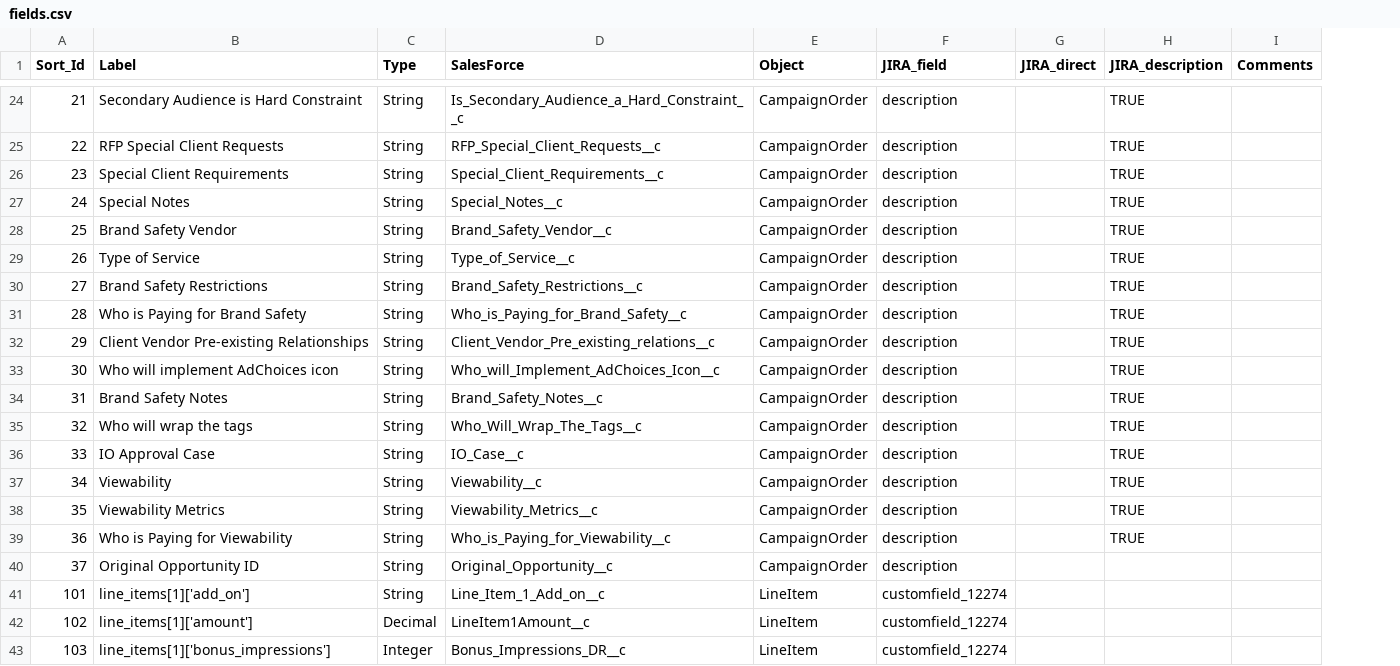
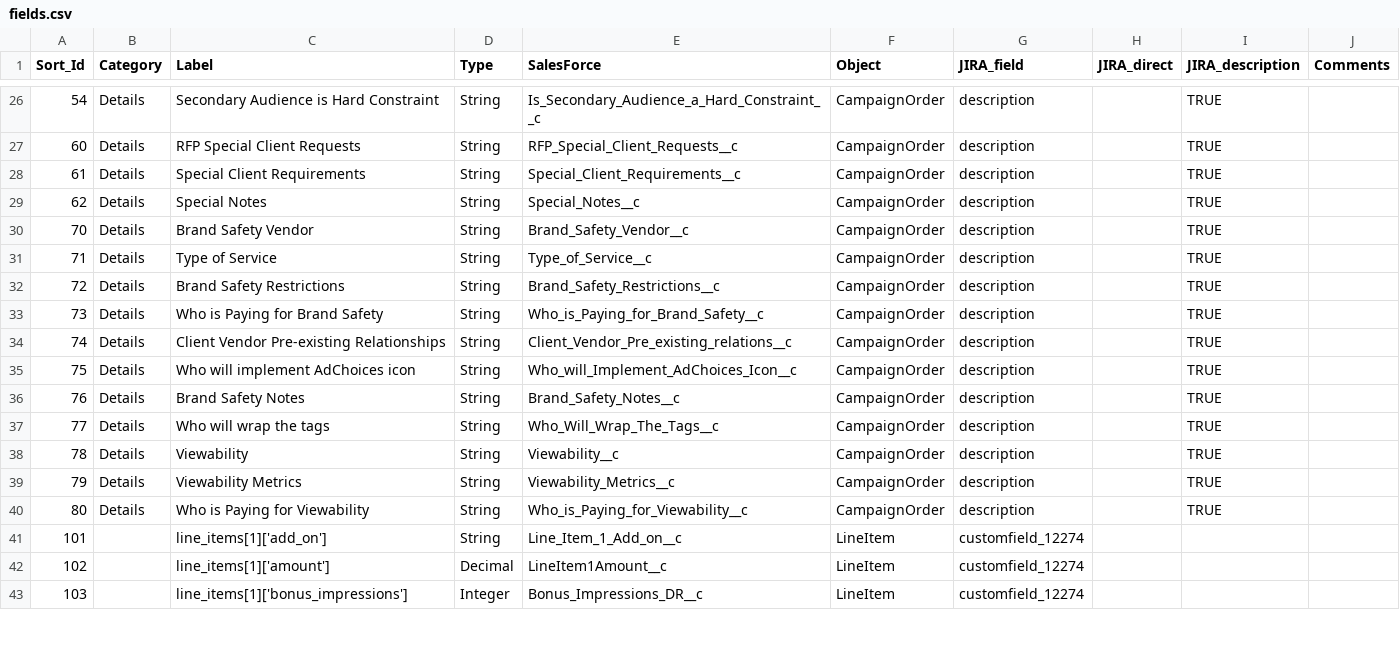
Before and after one commit to posthum4/icf-on-rails, a CSV file: db/fields.csv, drawn as a sheet; only a part is shown, gaps mark what is left out; removed rows and columns are numbered as before the commit, all else as after; the diff covers the shown part only; the diff names each change by its address in the sheet, - before the commit and + after, or states it on an @@ line.

Commit message:
Rearranged order of fields in CSV so that they make more logical sense

```diff
--- a/db/fields.csv
+++ b/db/fields.csv
+column B (Category), rows 26-40: all Details
-A26 (Sort_Id): 21
+A26 (Sort_Id): 54
-A27 (Sort_Id): 22
+A27 (Sort_Id): 60
-A28 (Sort_Id): 23
+A28 (Sort_Id): 61
-A29 (Sort_Id): 24
+A29 (Sort_Id): 62
-A30 (Sort_Id): 25
+A30 (Sort_Id): 70
-A31 (Sort_Id): 26
+A31 (Sort_Id): 71
-A32 (Sort_Id): 27
+A32 (Sort_Id): 72
-A33 (Sort_Id): 28
+A33 (Sort_Id): 73
-A34 (Sort_Id): 29
+A34 (Sort_Id): 74
-A35 (Sort_Id): 30
+A35 (Sort_Id): 75
-A36 (Sort_Id): 31
+A36 (Sort_Id): 76
-A37 (Sort_Id): 32
+A37 (Sort_Id): 77
-row 36: 33 | IO Approval Case | String | IO_Case__c | CampaignOrder | description |  | TRUE
-A38 (Sort_Id): 34
+A38 (Sort_Id): 78
-A39 (Sort_Id): 35
+A39 (Sort_Id): 79
-A40 (Sort_Id): 36
+A40 (Sort_Id): 80
-row 40: 37 | Original Opportunity ID | String | Original_Opportunity__c | CampaignOrder | description
```
Also changed, not shown: 10 added rows, 8 removed rows and 13 edited cells elsewhere in this file, 2 other files.
